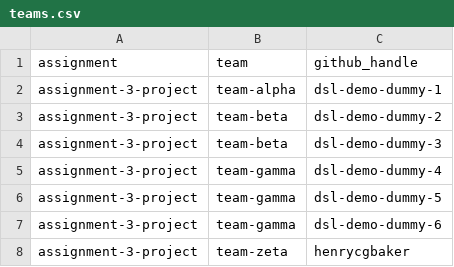
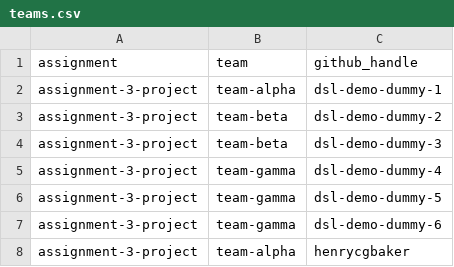
Before and after one commit to hertie-dsl-demo-f2026/classroom-config, a CSV file: teams.csv, drawn as a sheet.

Commit message:
teams: henrycgbaker team-zeta -> team-alpha (assignment-3-project)

```diff
--- a/teams.csv
+++ b/teams.csv
@@ -7,2 +7,2 @@ assignment-3-project,team-gamma,dsl-demo-dummy-5
 assignment-3-project,team-gamma,dsl-demo-dummy-6
-assignment-3-project,team-zeta,henrycgbaker
+assignment-3-project,team-alpha,henrycgbaker
```
